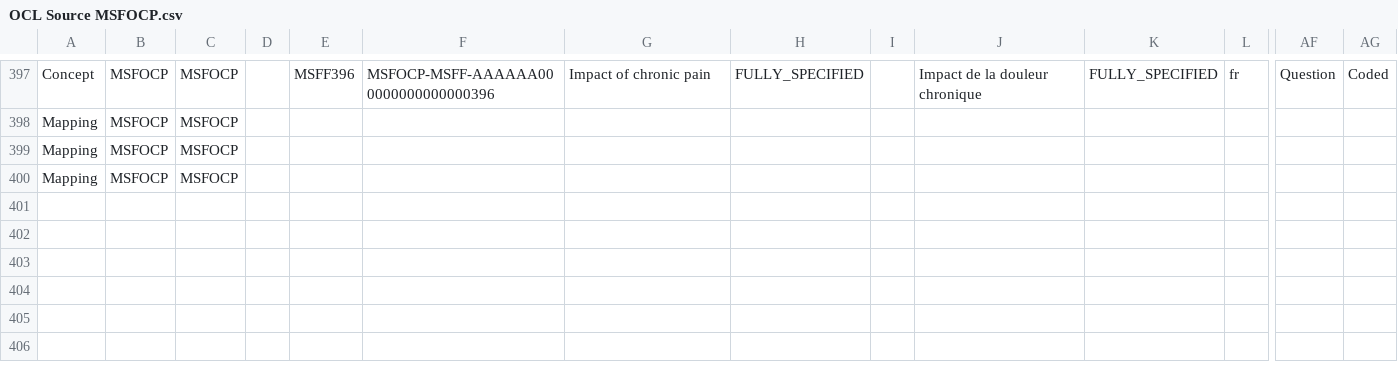
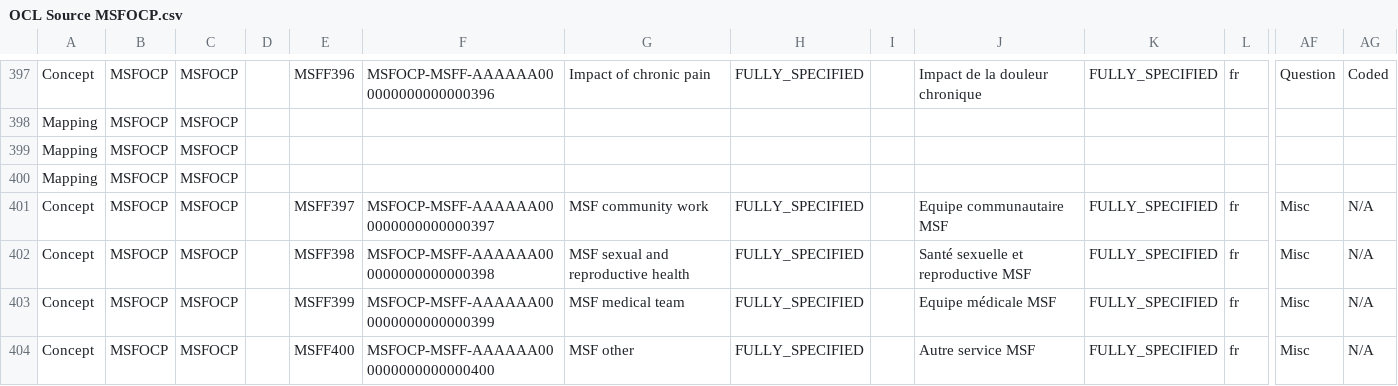
Before and after one commit to DWB-eHealth/msfocp-source, a CSV file: OCL Source MSFOCP.csv, drawn as a sheet; only a part is shown, gaps mark what is left out; rows hold the shown columns only; the diff names each change by its address in the sheet, - before the commit and + after, or states it on an @@ line.

Commit message:
Update OCL Source MSFOCP.csv

```diff
--- a/OCL Source MSFOCP.csv
+++ b/OCL Source MSFOCP.csv
+row 401: Concept | MSFOCP | MSFOCP |  | MSFF397 | MSFOCP-MSFF-AAAAAA000000000000000397 | MSF community work | FULLY_SPECIFIED |  | Equipe communautaire MSF | FULLY_SPECIFIED | fr | Misc | N/A
+row 402: Concept | MSFOCP | MSFOCP |  | MSFF398 | MSFOCP-MSFF-AAAAAA000000000000000398 | MSF sexual and reproductive health | FULLY_SPECIFIED |  | Santé sexuelle et reproductive MSF | FULLY_SPECIFIED | fr | Misc | N/A
+row 403: Concept | MSFOCP | MSFOCP |  | MSFF399 | MSFOCP-MSFF-AAAAAA000000000000000399 | MSF medical team | FULLY_SPECIFIED |  | Equipe médicale MSF | FULLY_SPECIFIED | fr | Misc | N/A
+row 404: Concept | MSFOCP | MSFOCP |  | MSFF400 | MSFOCP-MSFF-AAAAAA000000000000000400 | MSF other | FULLY_SPECIFIED |  | Autre service MSF | FULLY_SPECIFIED | fr | Misc | N/A
```
